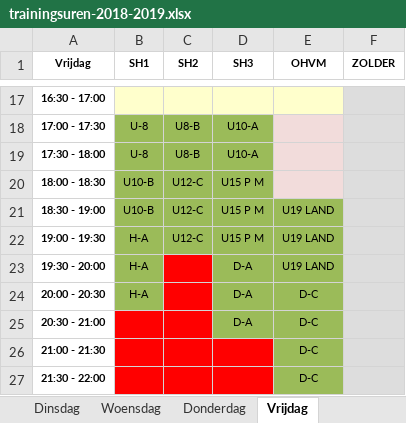
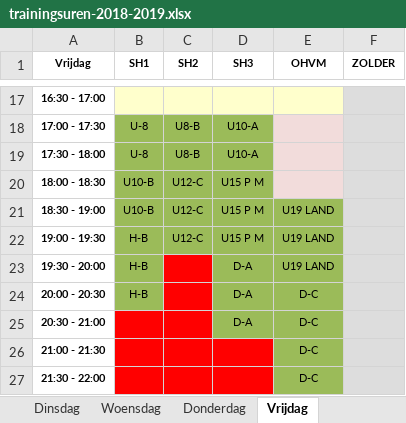
Before and after one commit to BasketLummen/Website, an Excel workbook: _content/training/2018/trainingsuren-2018-2019.xlsx, sheet Vrijdag, drawn as a sheet; only a part is shown, gaps mark what is left out; values as stored, in another font and other column widths than the file's, no borders; table styles not drawn; the diff names each change by its address in the sheet, - before the commit and + after, or states it on an @@ line.

Commit message:
trainingsuren

```diff
--- a/_content/training/2018/trainingsuren-2018-2019.xlsx (sheet Vrijdag)
+++ b/_content/training/2018/trainingsuren-2018-2019.xlsx (sheet Vrijdag)
-B22:B24 (SH1): H-A
+B22:B24 (SH1): H-B
```
Also changed, not shown: sheet Donderdag, _site/training/2018/trainingsuren-2018-2019.xlsx, 10 other files.
